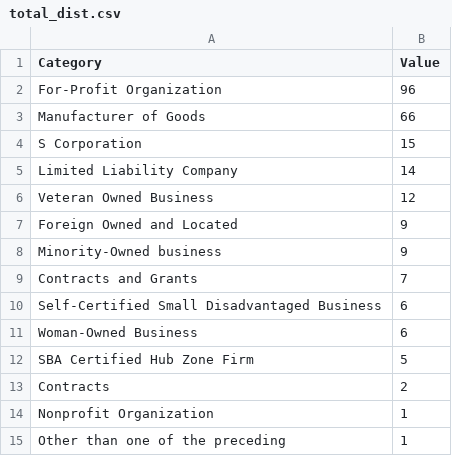
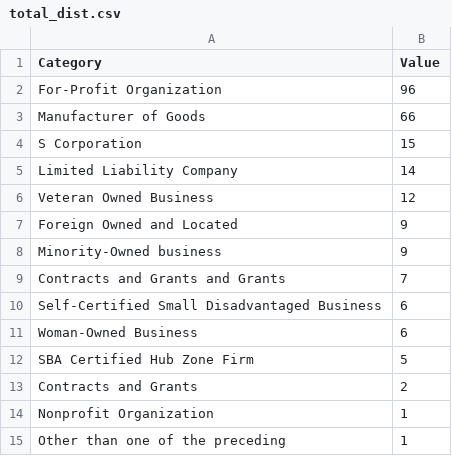
Before and after one commit to Zhibao-Li/ZhibaoLi.github.io, a CSV file: total_dist.csv, drawn as a sheet.

Commit message:
Add files via upload

```diff
--- a/total_dist.csv
+++ b/total_dist.csv
@@ -8,3 +8,3 @@
 "Minority-Owned business",9
-"Contracts and Grants",7
+"Contracts and Grants and Grants",7
 "Self-Certified Small Disadvantaged Business",6
@@ -12,3 +12,3 @@
 "SBA Certified Hub Zone Firm",5
-"Contracts",2
+"Contracts and Grants",2
 "Nonprofit Organization",1
```
